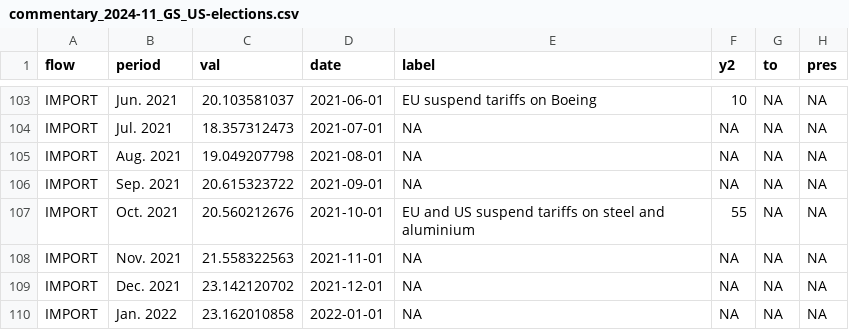
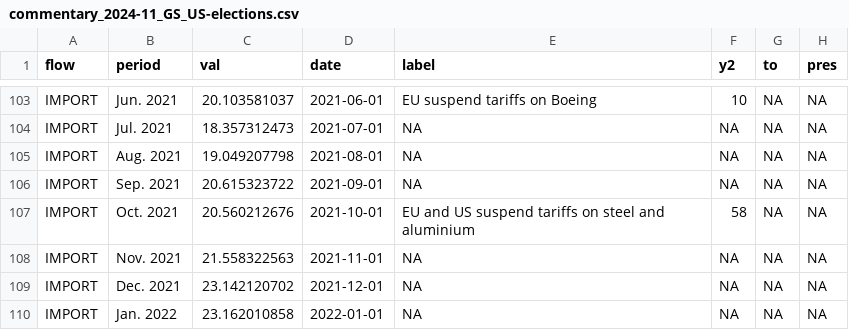
Before and after one commit to euissR/commentary, a CSV file: 2024_11 US elections/commentary_2024-11_GS_US-elections.csv, drawn as a sheet; only a part is shown, gaps mark what is left out.

Commit message:
Update commentary_2024-11_GS_US-elections.csv

```diff
--- a/2024_11 US elections/commentary_2024-11_GS_US-elections.csv
+++ b/2024_11 US elections/commentary_2024-11_GS_US-elections.csv
@@ -106,3 +106,3 @@ IMPORT,Aug. 2021,19.049207798,2021-08-01,NA,NA,NA,NA
 IMPORT,Sep. 2021,20.615323722,2021-09-01,NA,NA,NA,NA
-IMPORT,Oct. 2021,20.560212676,2021-10-01,EU and US suspend tariffs on steel and aluminium,55,NA,NA
+IMPORT,Oct. 2021,20.560212676,2021-10-01,EU and US suspend tariffs on steel and aluminium,58,NA,NA
 IMPORT,Nov. 2021,21.558322563,2021-11-01,NA,NA,NA,NA
```
